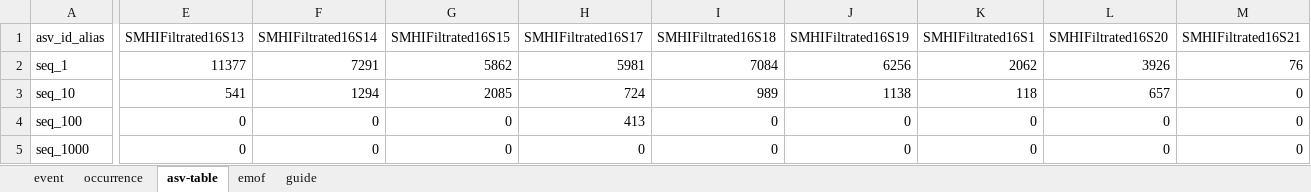
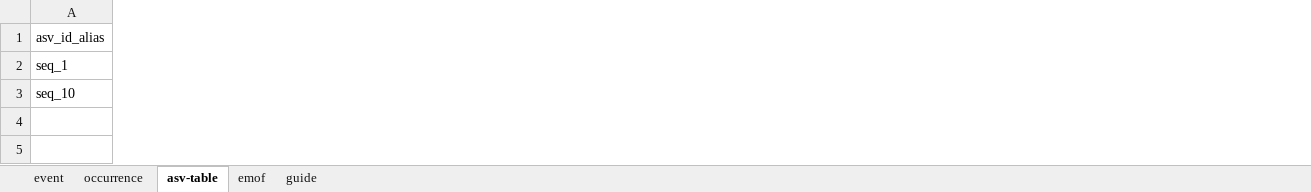
Before and after one commit to pragermh/mol-mod-import, an Excel workbook: input/input-small.xlsx, sheet asv-table, drawn as a sheet; only a part is shown, gaps mark what is left out; values as stored, in another font and other column widths than the file's, no borders; rows hold the shown columns only; the diff covers the shown part only; the diff names each change by its address in the sheet, - before the commit and + after, or states it on an @@ line.

```diff
--- a/input/input-small.xlsx (sheet asv-table)
+++ b/input/input-small.xlsx (sheet asv-table)
-column E (SMHIFiltrated16S13), rows 2-3: 11377 | 541
-column F (SMHIFiltrated16S14), rows 2-3: 7291 | 1294
-column G (SMHIFiltrated16S15), rows 2-3: 5862 | 2085
-column H (SMHIFiltrated16S17), rows 2-3: 5981 | 724
-column I (SMHIFiltrated16S18), rows 2-3: 7084 | 989
-column J (SMHIFiltrated16S19), rows 2-3: 6256 | 1138
-column K (SMHIFiltrated16S1), rows 2-3: 2062 | 118
-column L (SMHIFiltrated16S20), rows 2-3: 3926 | 657
-column M (SMHIFiltrated16S21), rows 2-3: 76 | 0
-row 4: seq_100 | 0 | 0 | 0 | 413 | 0 | 0 | 0 | 0 | 0
-row 5: seq_1000 | 0 | 0 | 0 | 0 | 0 | 0 | 0 | 0 | 0
```
Also changed, not shown: 9 removed columns and 4 edited cells elsewhere in this sheet, sheet occurrence, sheet event, sheet emof, sheet guide, charts or pictures, 5 other files.
